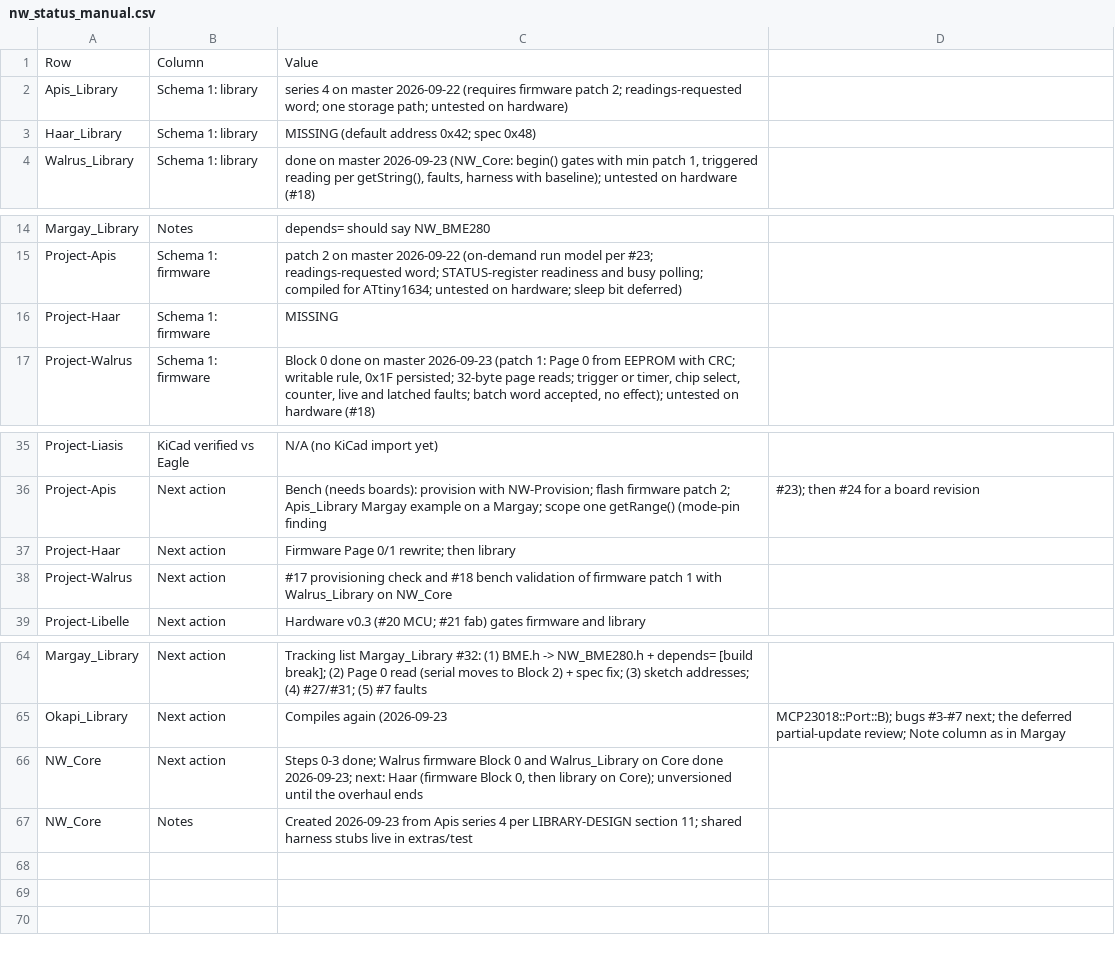
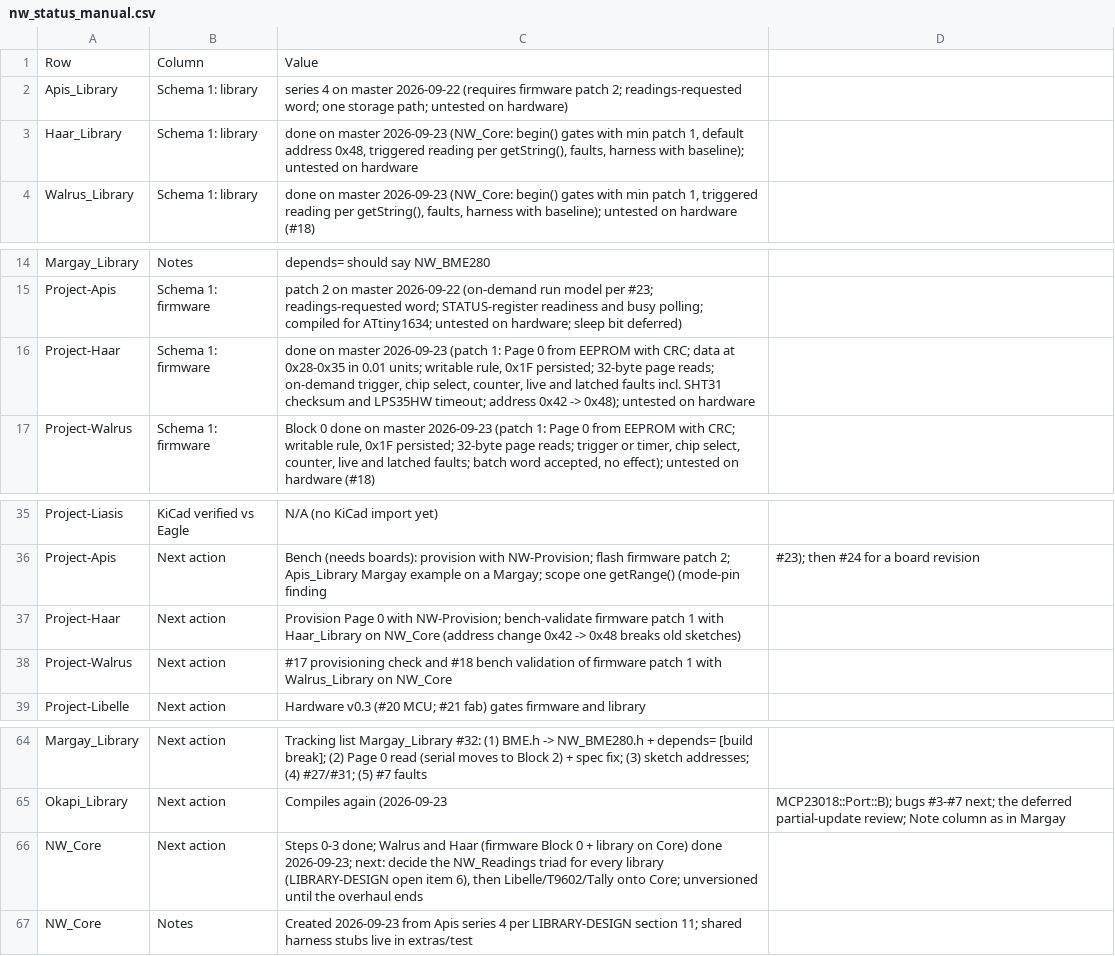
Before and after one commit to NorthernWidget/NW-Status, a CSV file: nw_status_manual.csv, drawn as a sheet; only a part is shown, gaps mark what is left out.

```diff
--- a/nw_status_manual.csv
+++ b/nw_status_manual.csv
@@ -2,3 +2,3 @@ Row,Column,Value
 Apis_Library,Schema 1: library,series 4 on master 2026-09-22 (requires firmware patch 2; readings-requested word; one storage path; untested on hardware)
-Haar_Library,Schema 1: library,MISSING (default address 0x42; spec 0x48)
+Haar_Library,Schema 1: library,"done on master 2026-09-23 (NW_Core: begin() gates with min patch 1, default address 0x48, triggered reading per getString(), faults, harness with baseline); untested on hardware"
 Walrus_Library,Schema 1: library,"done on master 2026-09-23 (NW_Core: begin() gates with min patch 1, triggered reading per getString(), faults, harness with baseline); untested on hardware (#18)"
@@ -15,3 +15,3 @@ Margay_Library,Notes,depends= should say NW_BME280
 Project-Apis,Schema 1: firmware,patch 2 on master 2026-09-22 (on-demand run model per #23; readings-requested word; STATUS-register readiness and busy polling; compiled for ATtiny1634; untested on hardware; sleep bit deferred)
-Project-Haar,Schema 1: firmware,MISSING
+Project-Haar,Schema 1: firmware,"done on master 2026-09-23 (patch 1: Page 0 from EEPROM with CRC; data at 0x28-0x35 in 0.01 units; writable rule, 0x1F persisted; 32-byte page reads; on-demand trigger, chip select, counter, live and latched faults incl. SHT31 checksum and LPS35HW timeout; address 0x42 -> 0x48); untested on hardware"
 Project-Walrus,Schema 1: firmware,"Block 0 done on master 2026-09-23 (patch 1: Page 0 from EEPROM with CRC; writable rule, 0x1F persisted; 32-byte page reads; trigger or timer, chip select, counter, live and latched faults; batch word accepted, no effect); untested on hardware (#18)"
@@ -36,3 +36,3 @@ Project-Liasis,KiCad verified vs Eagle,N/A (no KiCad import yet)
 Project-Apis,Next action,Bench (needs boards): provision with NW-Provision; flash firmware patch 2; Apis_Library Margay example on a Margay; scope one getRange() (mode-pin finding, #23); then #24 for a board revision
-Project-Haar,Next action,Firmware Page 0/1 rewrite; then library
+Project-Haar,Next action,Provision Page 0 with NW-Provision; bench-validate firmware patch 1 with Haar_Library on NW_Core (address change 0x42 -> 0x48 breaks old sketches)
 Project-Walrus,Next action,#17 provisioning check and #18 bench validation of firmware patch 1 with Walrus_Library on NW_Core
@@ -65,3 +65,3 @@ Margay_Library,Next action,Tracking list Margay_Library #32: (1) BME.h -> NW_BME
 Okapi_Library,Next action,Compiles again (2026-09-23, MCP23018::Port::B); bugs #3-#7 next; the deferred partial-update review; Note column as in Margay
-NW_Core,Next action,"Steps 0-3 done; Walrus firmware Block 0 and Walrus_Library on Core done 2026-09-23; next: Haar (firmware Block 0, then library on Core); unversioned until the overhaul ends"
+NW_Core,Next action,"Steps 0-3 done; Walrus and Haar (firmware Block 0 + library on Core) done 2026-09-23; next: decide the NW_Readings triad for every library (LIBRARY-DESIGN open item 6), then Libelle/T9602/Tally onto Core; unversioned until the overhaul ends"
 NW_Core,Notes,Created 2026-09-23 from Apis series 4 per LIBRARY-DESIGN section 11; shared harness stubs live in extras/test
```
Also changed, not shown: nw_status_2026-09-23.csv, 1 other file.
